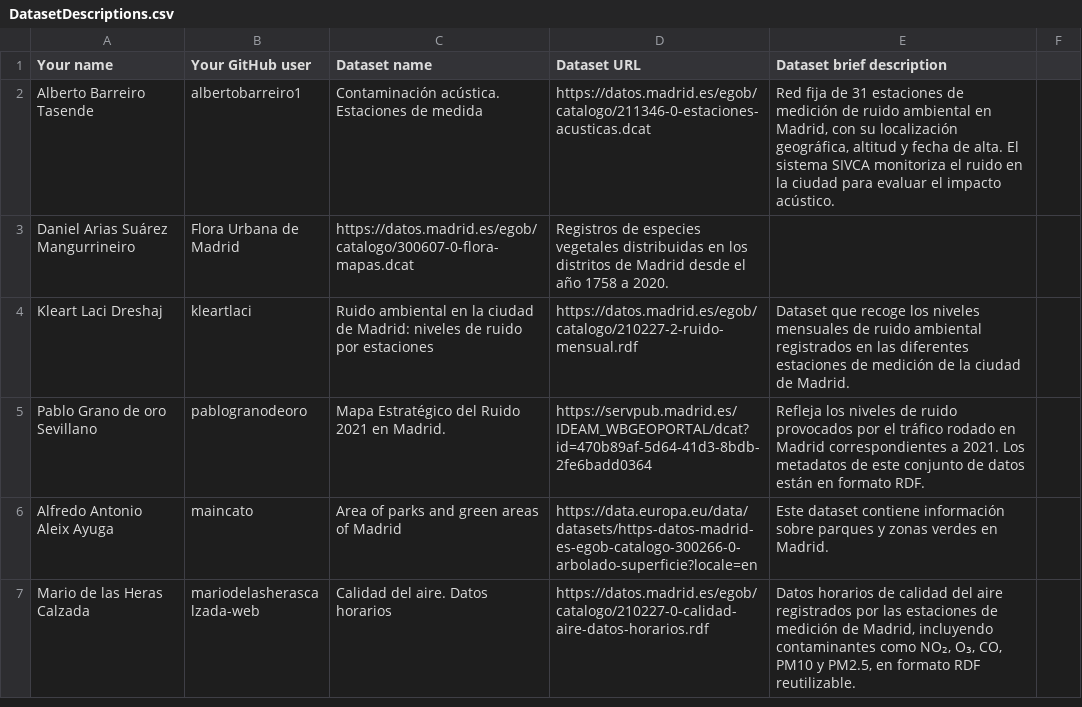
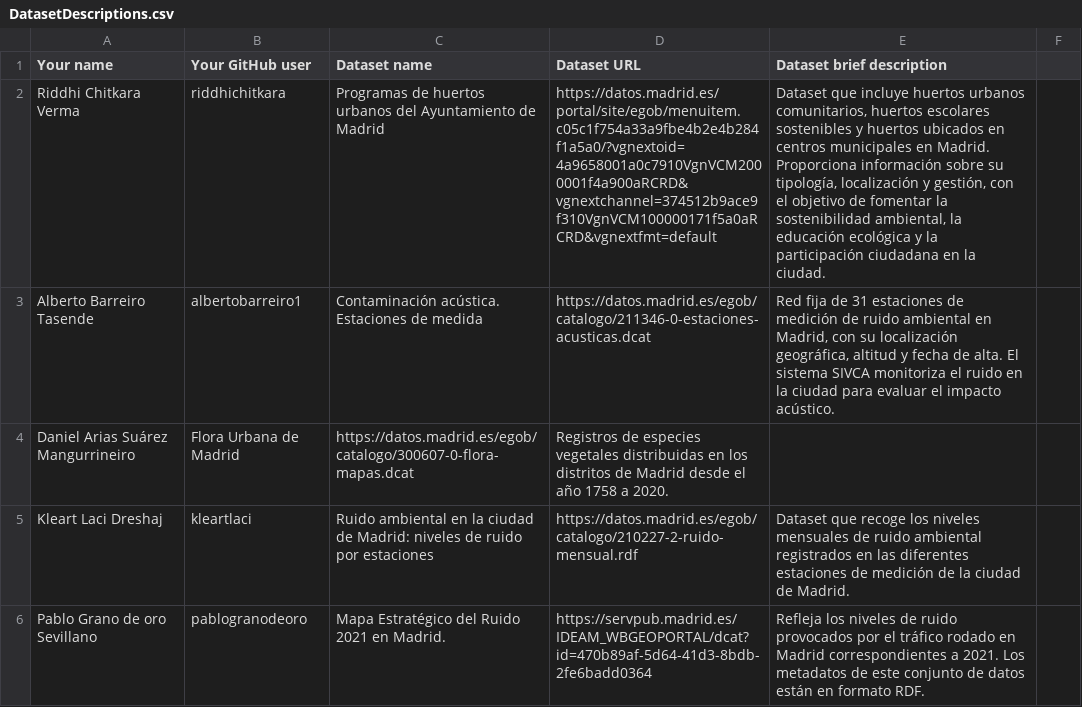
Before and after one commit to Saramambin/Curso2025-2026-DataScience, a CSV file: Assignment1/DatasetDescriptions.csv, drawn as a sheet; only a part is shown; the shorter side is filled out with more unchanged rows; the diff names each change by its address in the sheet, - before the commit and + after, or states it on an @@ line.

Commit message:
Update DatasetDescriptions.csv Riddhi

```diff
--- a/Assignment1/DatasetDescriptions.csv
+++ b/Assignment1/DatasetDescriptions.csv
+row 2: Riddhi Chitkara Verma | riddhichitkara | Programas de huertos urbanos del Ayuntamiento de Madrid | https://datos.madrid.es/portal/site/egob/menuitem.c05c1f754a33a9fbe4b2e4b284f1a5a0/?vgnextoid=4a9658001a0c7910VgnVCM2000001f4a900aRCRD&vgnextchannel=374512b9ace9f310VgnVCM100000171f5a0aRCRD&vgnextfmt=default | Dataset que incluye huertos urbanos comunitarios, huertos escolares sostenibles y huertos ubicados en centros municipales en Madrid. Proporciona información sobre su tipología, localización y gestión, con el objetivo de fomentar la sostenibilidad ambiental, la educación ecológica y la participación ciudadana en la ciudad.
```
